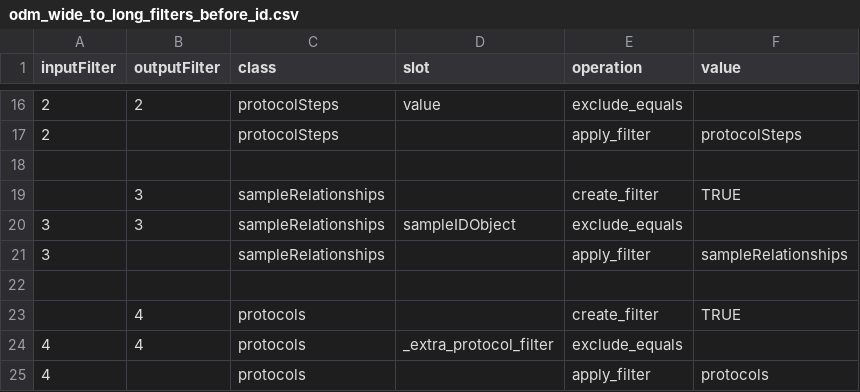
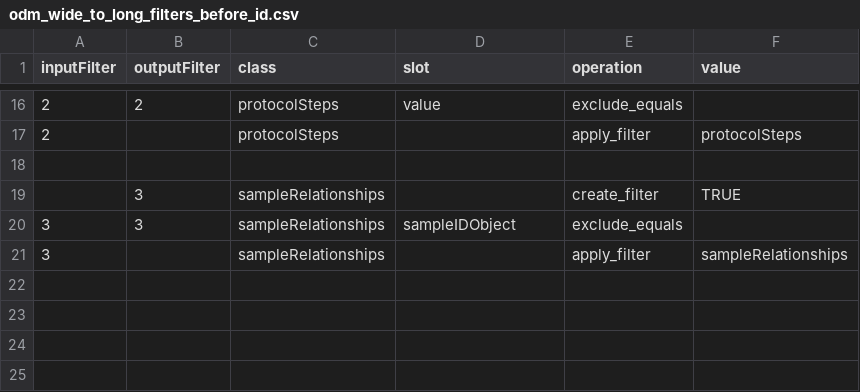
Before and after one commit to PHES-ODM/PHES-ODM-Mapper, a CSV file: odm_map/data/modules/odm-v3-wide-to-long/filters/odm_wide_to_long_filters_before_id.csv, drawn as a sheet; only a part is shown, gaps mark what is left out; the diff names each change by its address in the sheet, - before the commit and + after, or states it on an @@ line.

Commit message:
Removed filter for _extra_protocol_filter slot (does not exist for ODM wide to long)

```diff
--- a/odm_map/data/modules/odm-v3-wide-to-long/filters/odm_wide_to_long_filters_before_id.csv
+++ b/odm_map/data/modules/odm-v3-wide-to-long/filters/odm_wide_to_long_filters_before_id.csv
-row 22: (empty)
-row 23:  | 4 | protocols |  | create_filter | TRUE
-row 24: 4 | 4 | protocols | _extra_protocol_filter | exclude_equals
-row 25: 4 |  | protocols |  | apply_filter | protocols
```
